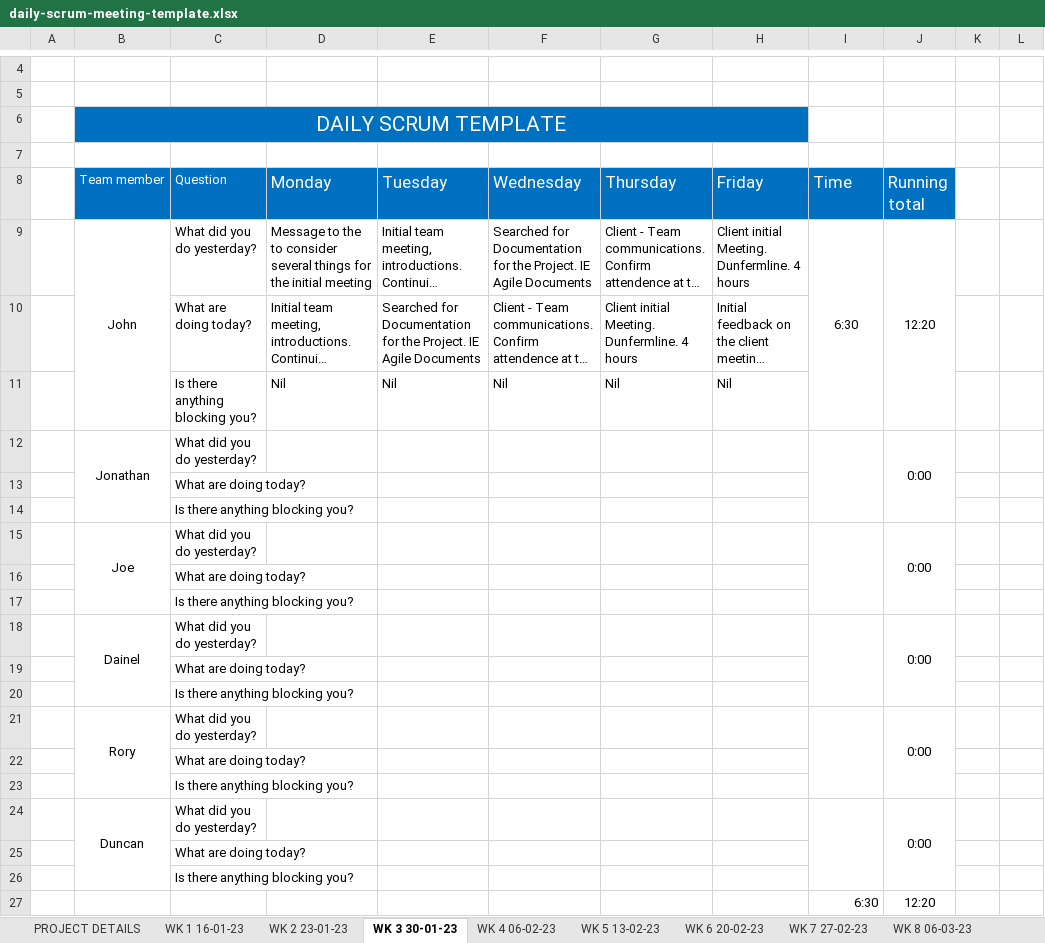
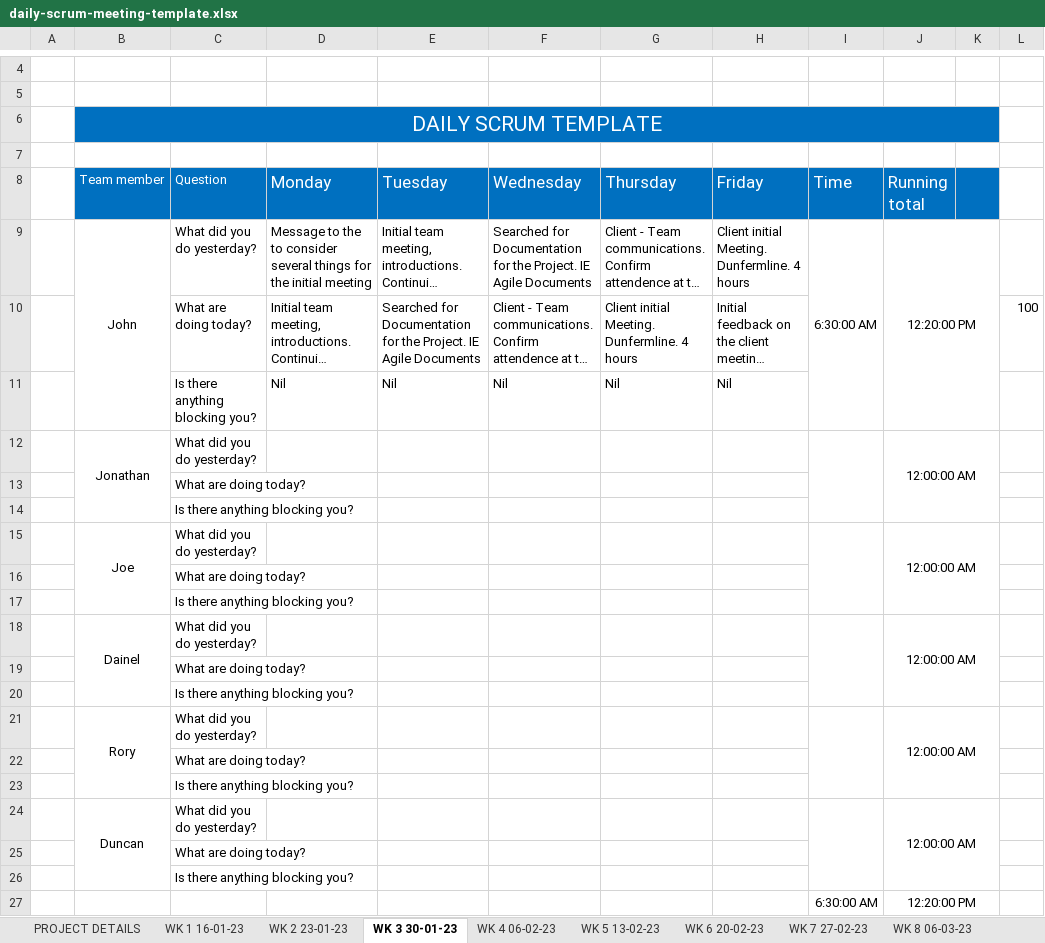
Before and after one commit to JBLACK2889/MENS-SHED-SOC09109, an Excel workbook: daily-scrum-meeting-template.xlsx, sheet WK 3 30-01-23, drawn as a sheet; only a part is shown, gaps mark what is left out; long unchanged cells end in …; values as stored, in another font and other column widths than the file's, no borders; removed rows and columns are numbered as before the commit, all else as after; the diff names each change by its address in the sheet, - before the commit and + after, or states it on an @@ line.

```diff
--- a/daily-scrum-meeting-template.xlsx (sheet WK 3 30-01-23)
+++ b/daily-scrum-meeting-template.xlsx (sheet WK 3 30-01-23)
-B6:H6 merged
+B6:K6 merged
-I6:K6 fill: none
+I6:K6 fill: #0070C0
-K8 fill: none
+K8 fill: #0070C0
-I9 (Time): 6:30
+I9 (Time): 6:30:00 AM
-J9 (Running total): 12:20
+J9 (Running total): 12:20:00 PM
-J9:J11 merged
+J9:K11 merged
-L10: (empty)
+L10: 100
-J12 (Running total): 0:00
+J12 (Running total): 12:00:00 AM
-J12:J14 merged
+J12:K14 merged
-J15 (Running total): 0:00
+J15 (Running total): 12:00:00 AM
-J15:J17 merged
+J15:K17 merged
-J18 (Running total): 0:00
+J18 (Running total): 12:00:00 AM
-J18:J20 merged
+J18:K20 merged
-J21 (Running total): 0:00
+J21 (Running total): 12:00:00 AM
-J21:J23 merged
+J21:K23 merged
-J24 (Running total): 0:00
+J24 (Running total): 12:00:00 AM
-J24:J26 merged
+J24:K26 merged
-row 27:  |  |  |  |  |  |  |  | 6:30 | 12:20
+row 27:  |  |  |  |  |  |  |  | 6:30:00 AM | 12:20:00 PM
```
Also changed, not shown: sheet WK 4 06-02-23, sheet WK 5 13-02-23, sheet WK 2 23-01-23, sheet WK 1 16-01-23, sheet WK 6 20-02-23, sheet WK 7 27-02-23, 2 more sheets.
